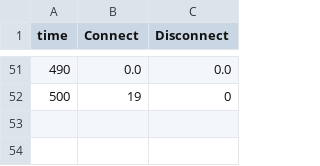
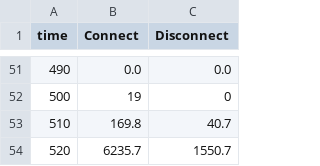
Before and after one commit to appwrite/realtime-1-million, a CSV file: static/csv_data/graphes-errors-rate.csv, drawn as a sheet; only a part is shown, gaps mark what is left out.

```diff
--- a/static/csv_data/graphes-errors-rate.csv
+++ b/static/csv_data/graphes-errors-rate.csv
@@ -52 +52,3 @@ time,Connect,Disconnect
 500,19,0
+510,169.8,40.7
+520,6235.7,1550.7
```
Also changed, not shown: static/csv_data/graphes-cpu-mean.csv, static/csv_data/graphes-load-mean.csv, 4 other files.
